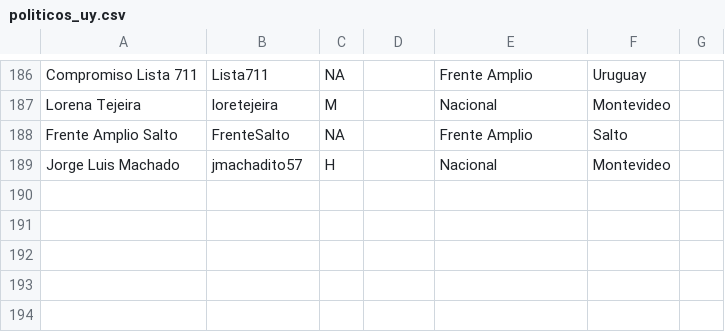
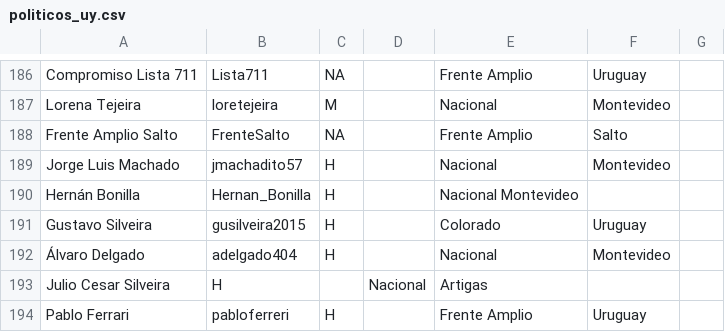
Before and after one commit to propublica/politwoops_sunlight, a CSV file: politicos_uy.csv, drawn as a sheet; only a part is shown, gaps mark what is left out; the diff names each change by its address in the sheet, - before the commit and + after, or states it on an @@ line.

Commit message:
Update politicos_uy.csv

```diff
--- a/politicos_uy.csv
+++ b/politicos_uy.csv
+row 190: Hernán Bonilla | Hernan_Bonilla | H |  | Nacional Montevideo
+row 191: Gustavo Silveira | gusilveira2015 | H |  | Colorado | Uruguay
+row 192: Álvaro Delgado | adelgado404 | H |  | Nacional | Montevideo
+row 193: Julio Cesar Silveira | H |  | Nacional | Artigas
+row 194: Pablo Ferrari | pabloferreri | H |  | Frente Amplio | Uruguay
```
